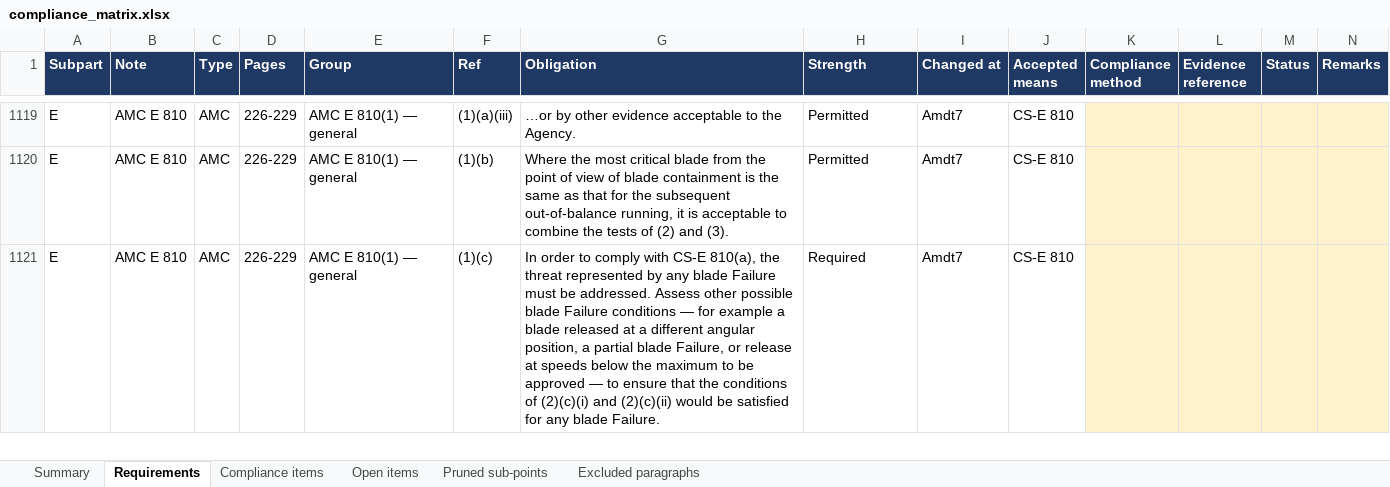
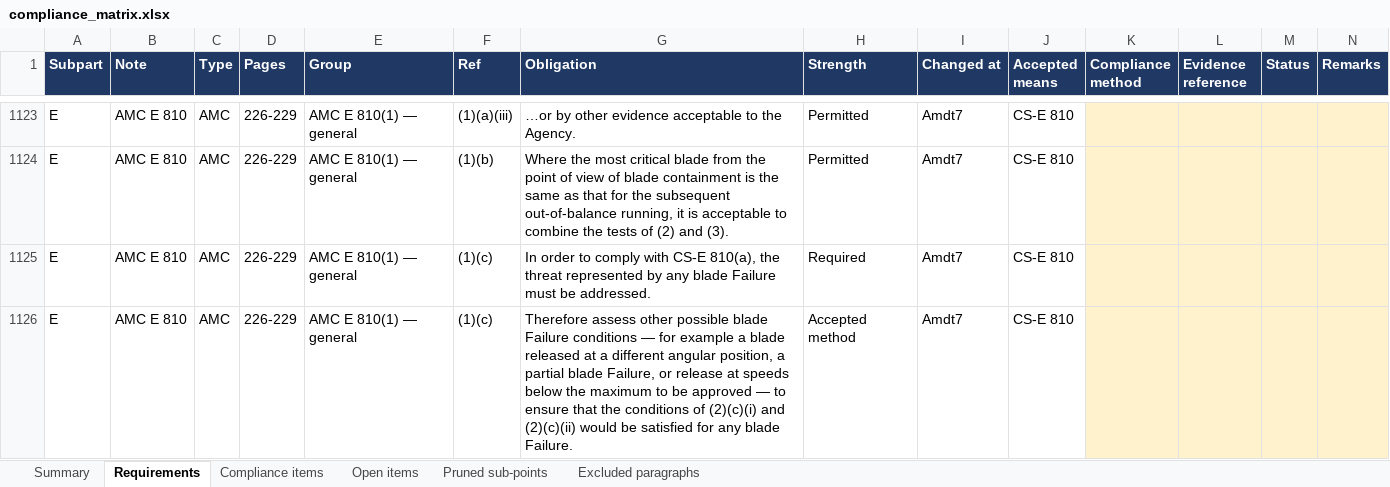
Before and after one commit to evrenge/CS-E, an Excel workbook: deck/compliance_matrix.xlsx, sheet Requirements, drawn as a sheet; only a part is shown, gaps mark what is left out; values as stored, in another font and other column widths than the file's, no borders; addresses are those after the commit; the diff covers the shown part only; the diff names each change by its address in the sheet, - before the commit and + after, or states it on an @@ line.

```diff
--- a/deck/compliance_matrix.xlsx (sheet Requirements)
+++ b/deck/compliance_matrix.xlsx (sheet Requirements)
-G1125 (Obligation): …be addressed. Assess other possible blade Failure conditions — for example a blade released at a different angular position, a partial blade Failure, or release at speeds below the maximum to be approved — to ensure that the conditions of (2)(c)(i) and (2)(c)(ii) would be satisfied for any blade Failure.
+G1125 (Obligation): …be addressed.
+row 1126: E | AMC E 810 | AMC | 226-229 | AMC E 810(1) — general | (1)(c) | Therefore assess other possible blade Failure conditions — for example a blade released at a different angular position, a partial blade Failure, or release at speeds below the maximum to be approved — to ensure that the conditions of (2)(c)(i) and (2)(c)(ii) would be satisfied for any blade Failure. | Accepted method | Amdt7 | CS-E 810
```
Also changed, not shown: 6 added rows and 11 edited cells elsewhere in this sheet, sheet Summary, sheet Open items, sheet Compliance items, sheet Pruned sub-points, 18 other files.
